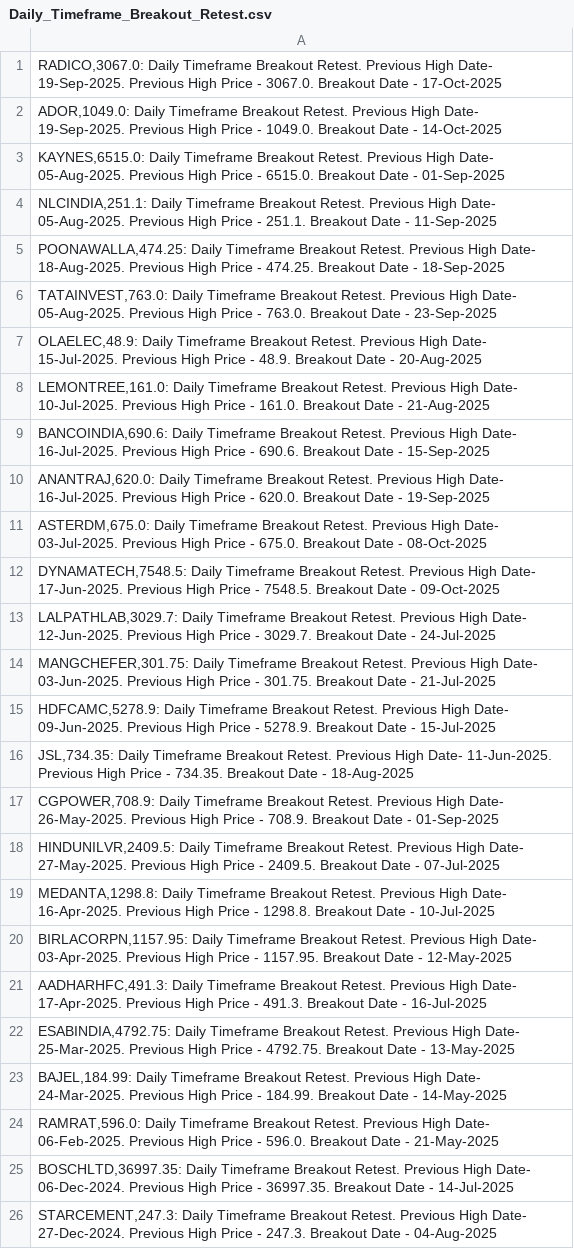
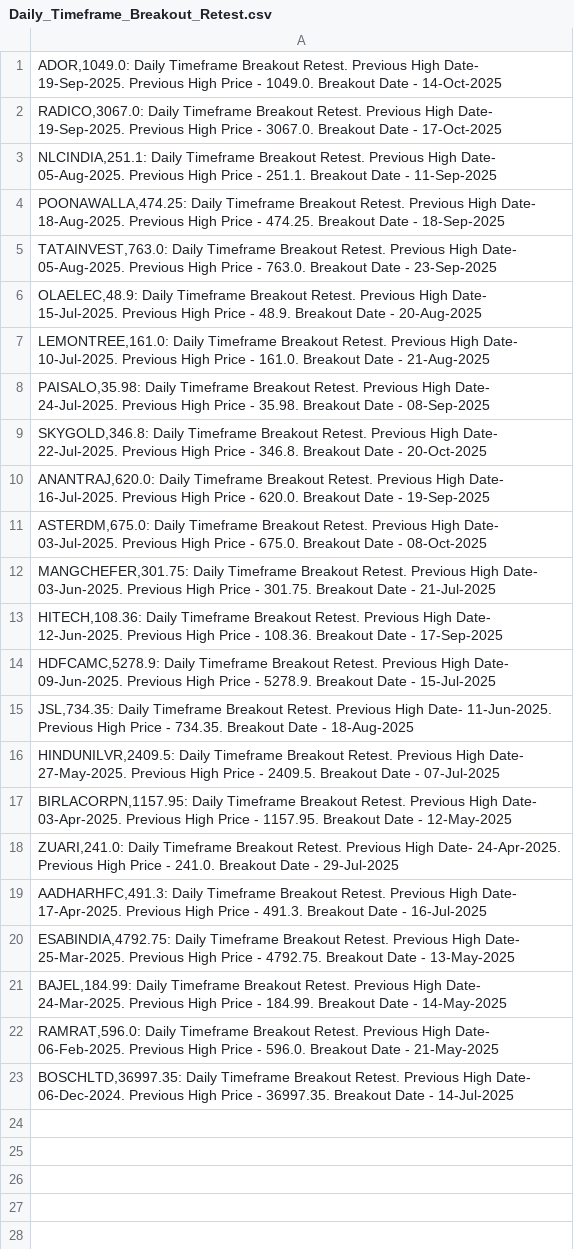
Before and after one commit to vibats/Daily_Notification_Data, a CSV file: Email_Notification_Data/Daily_Timeframe_Breakout_Retest.csv, drawn as a sheet.

```diff
--- a/Email_Notification_Data/Daily_Timeframe_Breakout_Retest.csv
+++ b/Email_Notification_Data/Daily_Timeframe_Breakout_Retest.csv
@@ -1,4 +1,3 @@
+"ADOR,1049.0: Daily Timeframe Breakout Retest. Previous High Date- 19-Sep-2025. Previous High Price - 1049.0. Breakout Date - 14-Oct-2025"
 "RADICO,3067.0: Daily Timeframe Breakout Retest. Previous High Date- 19-Sep-2025. Previous High Price - 3067.0. Breakout Date - 17-Oct-2025"
-"ADOR,1049.0: Daily Timeframe Breakout Retest. Previous High Date- 19-Sep-2025. Previous High Price - 1049.0. Breakout Date - 14-Oct-2025"
-"KAYNES,6515.0: Daily Timeframe Breakout Retest. Previous High Date- 05-Aug-2025. Previous High Price - 6515.0. Breakout Date - 01-Sep-2025"
 "NLCINDIA,251.1: Daily Timeframe Breakout Retest. Previous High Date- 05-Aug-2025. Previous High Price - 251.1. Breakout Date - 11-Sep-2025"
@@ -8,14 +7,13 @@
 "LEMONTREE,161.0: Daily Timeframe Breakout Retest. Previous High Date- 10-Jul-2025. Previous High Price - 161.0. Breakout Date - 21-Aug-2025"
-"BANCOINDIA,690.6: Daily Timeframe Breakout Retest. Previous High Date- 16-Jul-2025. Previous High Price - 690.6. Breakout Date - 15-Sep-2025"
+"PAISALO,35.98: Daily Timeframe Breakout Retest. Previous High Date- 24-Jul-2025. Previous High Price - 35.98. Breakout Date - 08-Sep-2025"
+"SKYGOLD,346.8: Daily Timeframe Breakout Retest. Previous High Date- 22-Jul-2025. Previous High Price - 346.8. Breakout Date - 20-Oct-2025"
 "ANANTRAJ,620.0: Daily Timeframe Breakout Retest. Previous High Date- 16-Jul-2025. Previous High Price - 620.0. Breakout Date - 19-Sep-2025"
 "ASTERDM,675.0: Daily Timeframe Breakout Retest. Previous High Date- 03-Jul-2025. Previous High Price - 675.0. Breakout Date - 08-Oct-2025"
-"DYNAMATECH,7548.5: Daily Timeframe Breakout Retest. Previous High Date- 17-Jun-2025. Previous High Price - 7548.5. Breakout Date - 09-Oct-2025"
-"LALPATHLAB,3029.7: Daily Timeframe Breakout Retest. Previous High Date- 12-Jun-2025. Previous High Price - 3029.7. Breakout Date - 24-Jul-2025"
 "MANGCHEFER,301.75: Daily Timeframe Breakout Retest. Previous High Date- 03-Jun-2025. Previous High Price - 301.75. Breakout Date - 21-Jul-2025"
+"HITECH,108.36: Daily Timeframe Breakout Retest. Previous High Date- 12-Jun-2025. Previous High Price - 108.36. Breakout Date - 17-Sep-2025"
 "HDFCAMC,5278.9: Daily Timeframe Breakout Retest. Previous High Date- 09-Jun-2025. Previous High Price - 5278.9. Breakout Date - 15-Jul-2025"
 "JSL,734.35: Daily Timeframe Breakout Retest. Previous High Date- 11-Jun-2025. Previous High Price - 734.35. Breakout Date - 18-Aug-2025"
-"CGPOWER,708.9: Daily Timeframe Breakout Retest. Previous High Date- 26-May-2025. Previous High Price - 708.9. Breakout Date - 01-Sep-2025"
 "HINDUNILVR,2409.5: Daily Timeframe Breakout Retest. Previous High Date- 27-May-2025. Previous High Price - 2409.5. Breakout Date - 07-Jul-2025"
-"MEDANTA,1298.8: Daily Timeframe Breakout Retest. Previous High Date- 16-Apr-2025. Previous High Price - 1298.8. Breakout Date - 10-Jul-2025"
 "BIRLACORPN,1157.95: Daily Timeframe Breakout Retest. Previous High Date- 03-Apr-2025. Previous High Price - 1157.95. Breakout Date - 12-May-2025"
+"ZUARI,241.0: Daily Timeframe Breakout Retest. Previous High Date- 24-Apr-2025. Previous High Price - 241.0. Breakout Date - 29-Jul-2025"
 "AADHARHFC,491.3: Daily Timeframe Breakout Retest. Previous High Date- 17-Apr-2025. Previous High Price - 491.3. Breakout Date - 16-Jul-2025"
@@ -25,2 +23 @@
 "BOSCHLTD,36997.35: Daily Timeframe Breakout Retest. Previous High Date- 06-Dec-2024. Previous High Price - 36997.35. Breakout Date - 14-Jul-2025"
-"STARCEMENT,247.3: Daily Timeframe Breakout Retest. Previous High Date- 27-Dec-2024. Previous High Price - 247.3. Breakout Date - 04-Aug-2025"
```
Also changed, not shown: Email_Notification_Data/Daily_TimeFrame_Horizontal_Support.csv, Email_Notification_Data/Daily_TimeFrame_Horizontal_Support_30_Days.csv, 3 other files.
